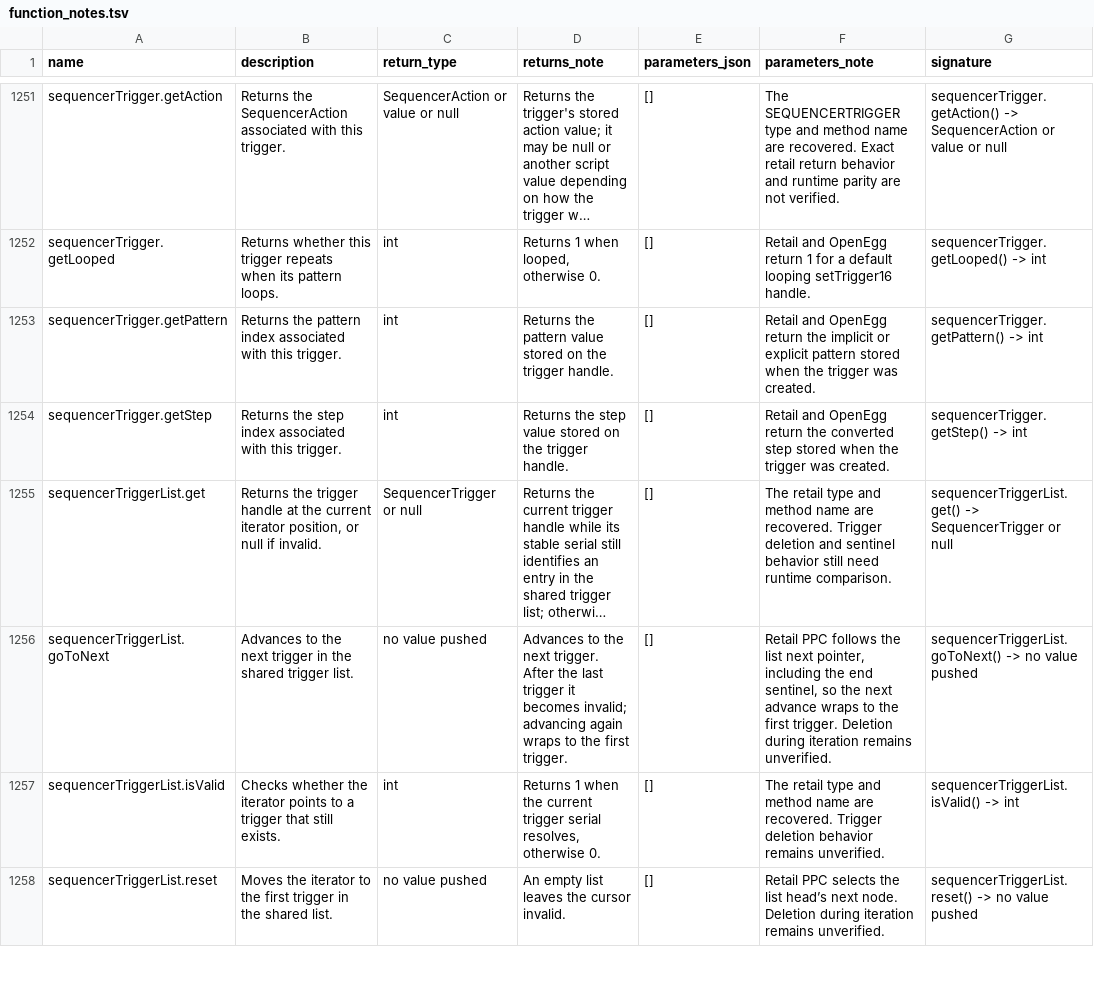
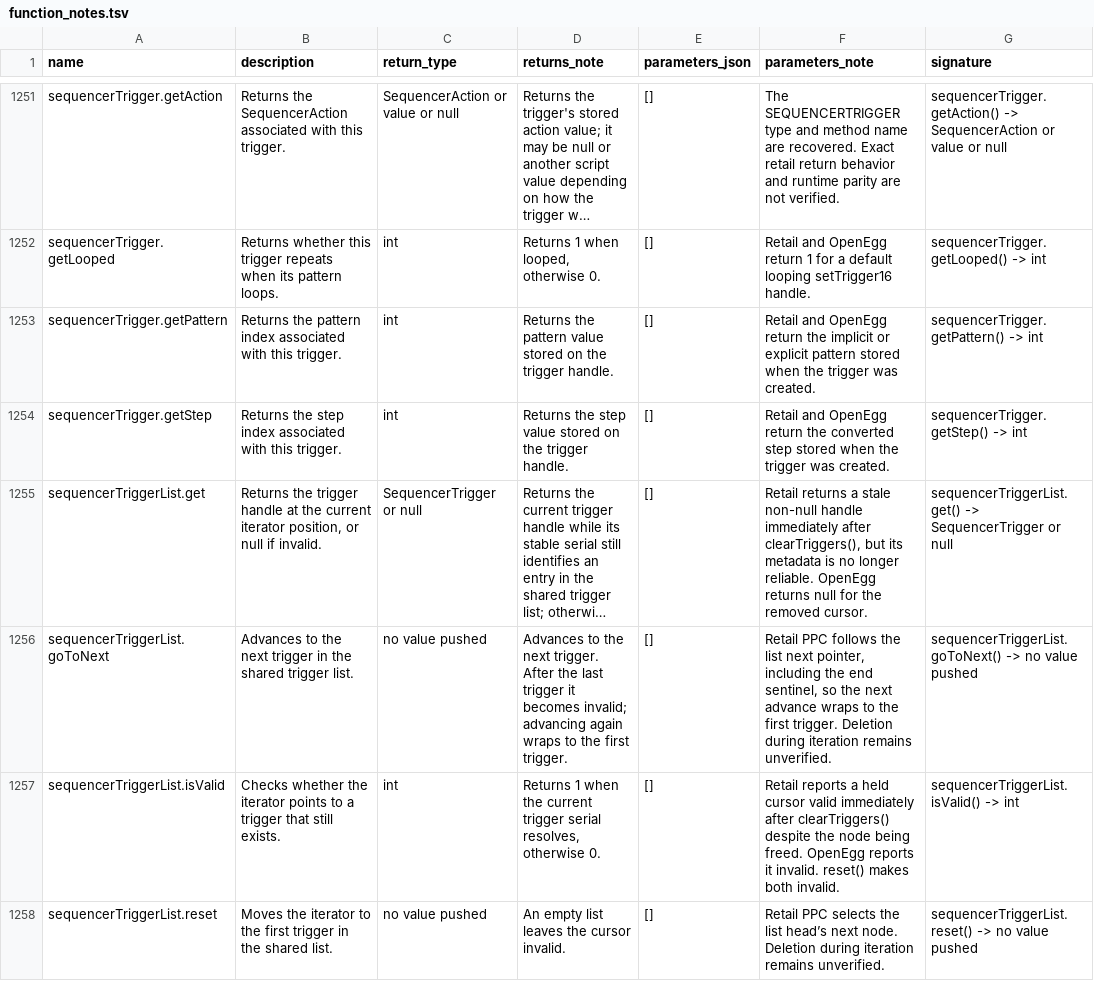
Before and after one commit to Kalixtan/OpenEggEngine, a TSV file: docs/api/function_notes.tsv, drawn as a sheet; only a part is shown, gaps mark what is left out; long unchanged cells end in …; the diff covers the shown part only; the diff names each change by its address in the sheet, - before the commit and + after, or states it on an @@ line.

Commit message:
docs(sequencer): note cleared cursor behavior

```diff
--- a/docs/api/function_notes.tsv
+++ b/docs/api/function_notes.tsv
-F1255 (parameters_note): The retail type and method name are recovered. Trigger deletion and sentinel behavior still need runtime comparison.
+F1255 (parameters_note): Retail returns a stale non-null handle immediately after clearTriggers(), but its metadata is no longer reliable. OpenEgg returns null for the removed cursor.
-F1257 (parameters_note): The retail type and method name are recovered. Trigger deletion behavior remains unverified.
+F1257 (parameters_note): Retail reports a held cursor valid immediately after clearTriggers() despite the node being freed. OpenEgg reports it invalid. reset() makes both invalid.
```
Also changed, not shown: 2 edited cells elsewhere in this file.
